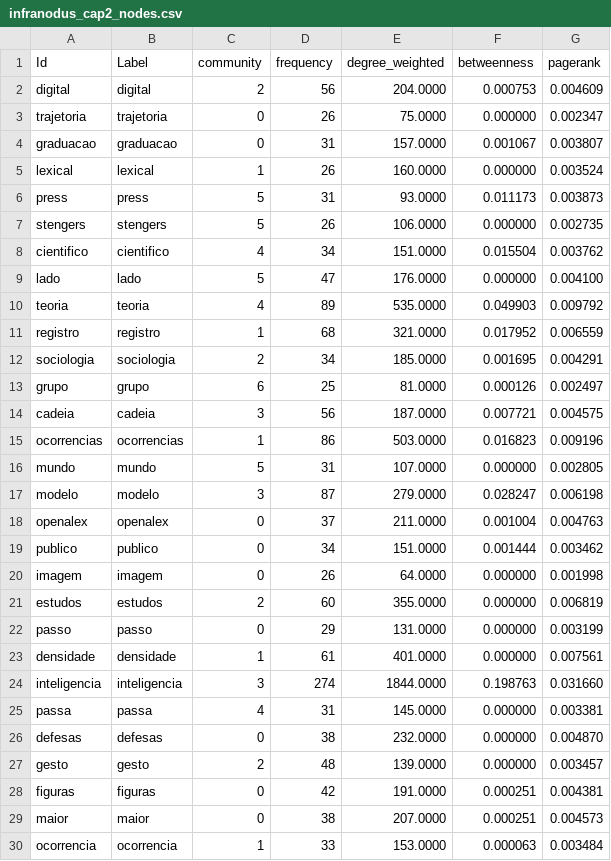
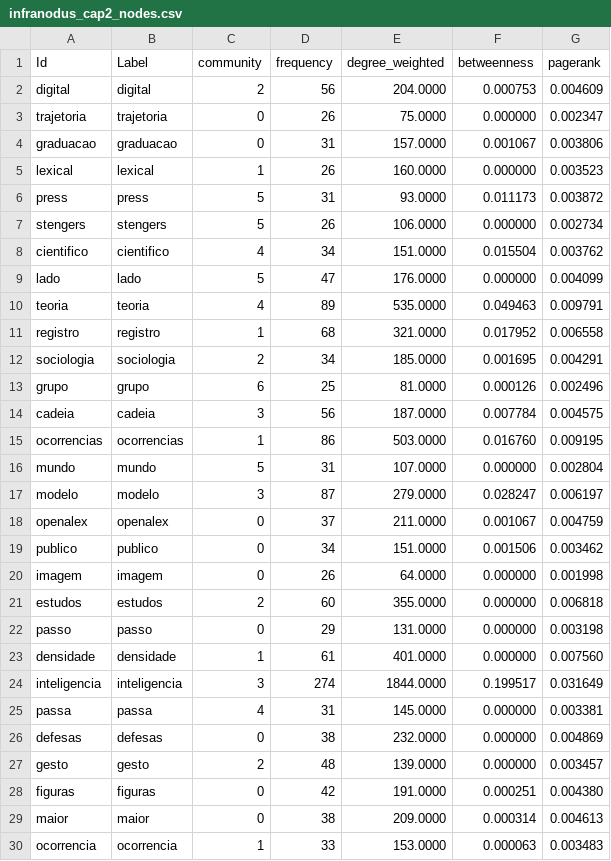
Before and after one commit to julianehelanski/tecno-etnografia-tese-site, a CSV file: infranodus/cap2/infranodus_cap2_nodes.csv, drawn as a sheet; only a part is shown; the diff covers the shown part only.

```diff
--- a/infranodus/cap2/infranodus_cap2_nodes.csv
+++ b/infranodus/cap2/infranodus_cap2_nodes.csv
@@ -3,28 +3,28 @@ digital,digital,2,56,204.0000,0.000753,0.004609
 trajetoria,trajetoria,0,26,75.0000,0.000000,0.002347
-graduacao,graduacao,0,31,157.0000,0.001067,0.003807
-lexical,lexical,1,26,160.0000,0.000000,0.003524
-press,press,5,31,93.0000,0.011173,0.003873
-stengers,stengers,5,26,106.0000,0.000000,0.002735
+graduacao,graduacao,0,31,157.0000,0.001067,0.003806
+lexical,lexical,1,26,160.0000,0.000000,0.003523
+press,press,5,31,93.0000,0.011173,0.003872
+stengers,stengers,5,26,106.0000,0.000000,0.002734
 cientifico,cientifico,4,34,151.0000,0.015504,0.003762
-lado,lado,5,47,176.0000,0.000000,0.004100
-teoria,teoria,4,89,535.0000,0.049903,0.009792
-registro,registro,1,68,321.0000,0.017952,0.006559
+lado,lado,5,47,176.0000,0.000000,0.004099
+teoria,teoria,4,89,535.0000,0.049463,0.009791
+registro,registro,1,68,321.0000,0.017952,0.006558
 sociologia,sociologia,2,34,185.0000,0.001695,0.004291
-grupo,grupo,6,25,81.0000,0.000126,0.002497
-cadeia,cadeia,3,56,187.0000,0.007721,0.004575
-ocorrencias,ocorrencias,1,86,503.0000,0.016823,0.009196
-mundo,mundo,5,31,107.0000,0.000000,0.002805
-modelo,modelo,3,87,279.0000,0.028247,0.006198
-openalex,openalex,0,37,211.0000,0.001004,0.004763
-publico,publico,0,34,151.0000,0.001444,0.003462
+grupo,grupo,6,25,81.0000,0.000126,0.002496
+cadeia,cadeia,3,56,187.0000,0.007784,0.004575
+ocorrencias,ocorrencias,1,86,503.0000,0.016760,0.009195
+mundo,mundo,5,31,107.0000,0.000000,0.002804
+modelo,modelo,3,87,279.0000,0.028247,0.006197
+openalex,openalex,0,37,211.0000,0.001067,0.004759
+publico,publico,0,34,151.0000,0.001506,0.003462
 imagem,imagem,0,26,64.0000,0.000000,0.001998
-estudos,estudos,2,60,355.0000,0.000000,0.006819
-passo,passo,0,29,131.0000,0.000000,0.003199
-densidade,densidade,1,61,401.0000,0.000000,0.007561
-inteligencia,inteligencia,3,274,1844.0000,0.198763,0.031660
+estudos,estudos,2,60,355.0000,0.000000,0.006818
+passo,passo,0,29,131.0000,0.000000,0.003198
+densidade,densidade,1,61,401.0000,0.000000,0.007560
+inteligencia,inteligencia,3,274,1844.0000,0.199517,0.031649
 passa,passa,4,31,145.0000,0.000000,0.003381
-defesas,defesas,0,38,232.0000,0.000000,0.004870
+defesas,defesas,0,38,232.0000,0.000000,0.004869
 gesto,gesto,2,48,139.0000,0.000000,0.003457
-figuras,figuras,0,42,191.0000,0.000251,0.004381
-maior,maior,0,38,207.0000,0.000251,0.004573
-ocorrencia,ocorrencia,1,33,153.0000,0.000063,0.003484
+figuras,figuras,0,42,191.0000,0.000251,0.004380
+maior,maior,0,38,209.0000,0.000314,0.004613
+ocorrencia,ocorrencia,1,33,153.0000,0.000063,0.003483
```
Also changed, not shown: 130 edited cells elsewhere in this file, infranodus/cap2/infranodus_cap2_edges.csv, infranodus/cap2/infranodus_cap2_focus_edges.csv, 18 other files.
